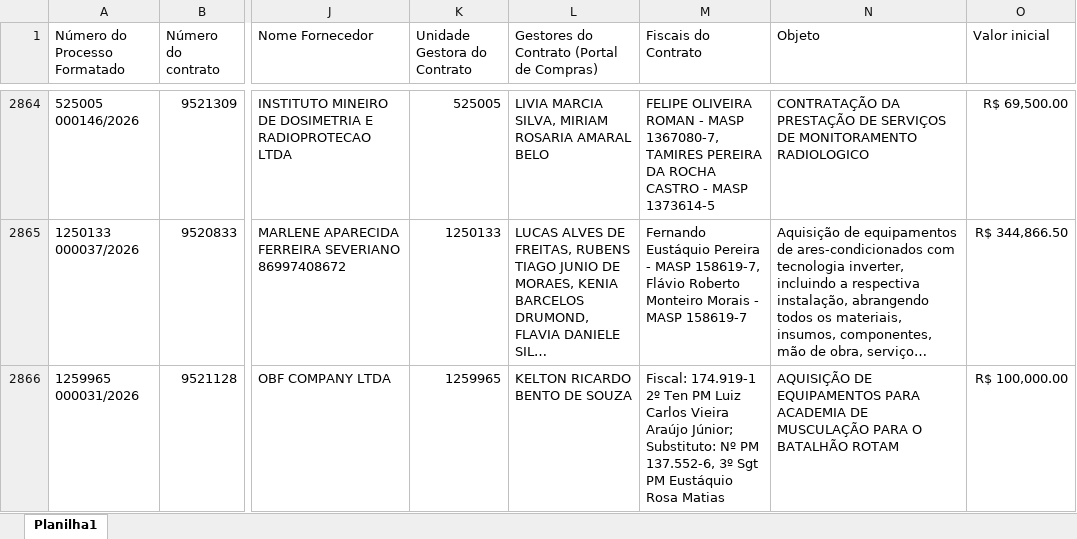
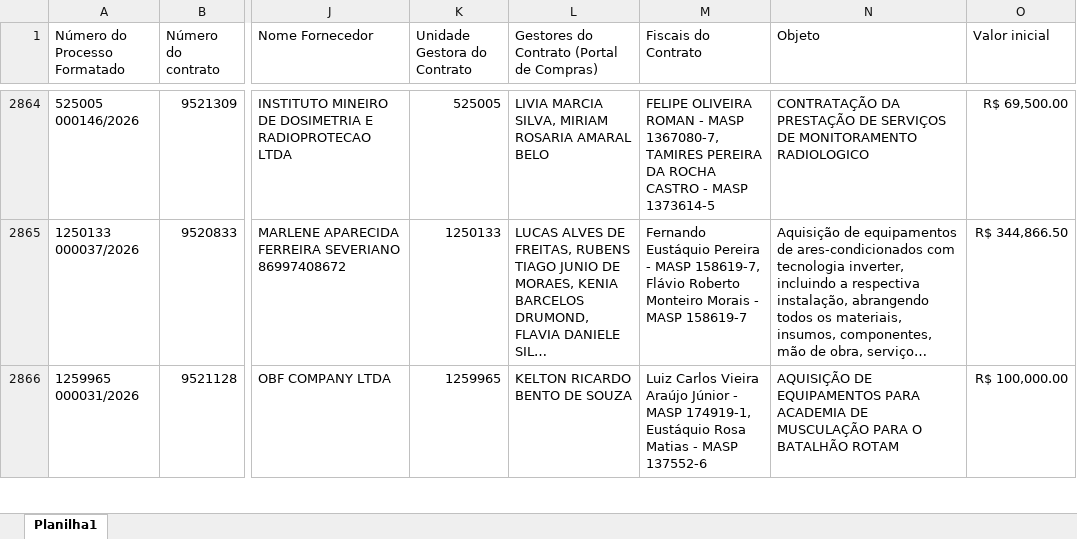
Before and after one commit to transparencia-mg/portal_fiscais_contratos, an Excel workbook: upload/fiscais_contratos_2026.xlsx, sheet Planilha1, drawn as a sheet; only a part is shown, gaps mark what is left out; long unchanged cells end in …; values as stored, in another font and other column widths than the file's, no borders; the diff covers the shown part only; the diff names each change by its address in the sheet, - before the commit and + after, or states it on an @@ line.

Commit message:
Add files via upload

```diff
--- a/upload/fiscais_contratos_2026.xlsx (sheet Planilha1)
+++ b/upload/fiscais_contratos_2026.xlsx (sheet Planilha1)
-M2866 (Fiscais do Contrato): Fiscal: 174.919-1 2º Ten PM Luiz Carlos Vieira Araújo Júnior; Substituto: Nº PM 137.552-6, 3º Sgt PM Eustáquio Rosa Matias
+M2866 (Fiscais do Contrato): Luiz Carlos Vieira Araújo Júnior - MASP 174919-1, Eustáquio Rosa Matias - MASP 137552-6
```
Also changed, not shown: 10 edited cells elsewhere in this sheet.
